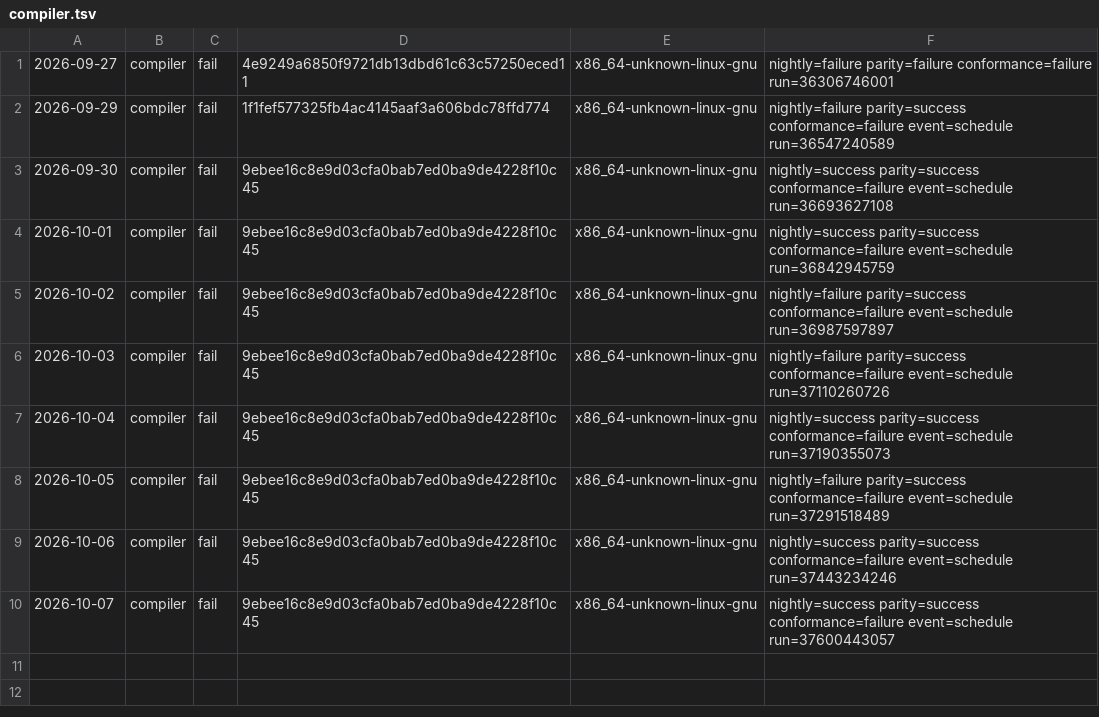
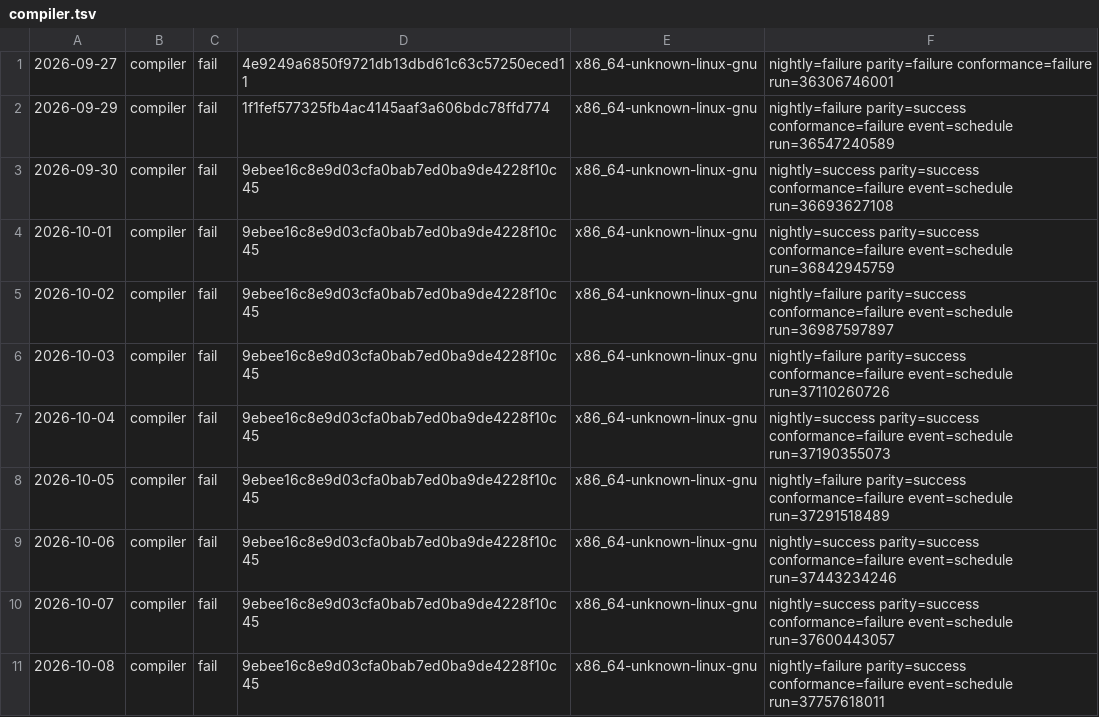
Before and after one commit to sinisterMage/WSharp, a TSV file: soak/compiler.tsv, drawn as a sheet.

```diff
--- a/soak/compiler.tsv
+++ b/soak/compiler.tsv
@@ -10 +10,2 @@
 2026-10-07	compiler	fail	9ebee16c8e9d03cfa0bab7ed0ba9de4228f10c45	x86_64-unknown-linux-gnu	nightly=success parity=success conformance=failure event=schedule run=37600443057
+2026-10-08	compiler	fail	9ebee16c8e9d03cfa0bab7ed0ba9de4228f10c45	x86_64-unknown-linux-gnu	nightly=failure parity=success conformance=failure event=schedule run=37757618011
```
